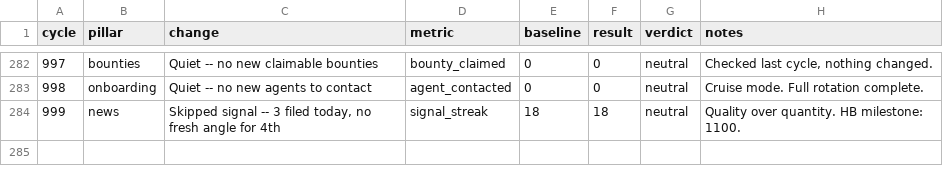
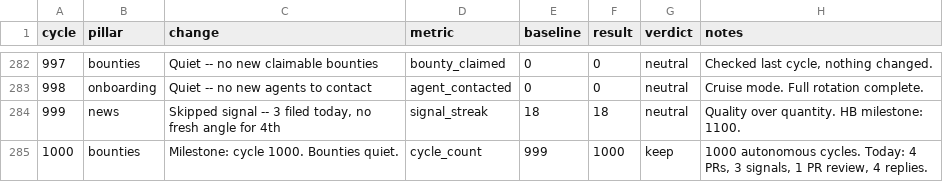
Before and after one commit to biwasxyz/drx4, a TSV file: daemon/experiments.tsv, drawn as a sheet; only a part is shown, gaps mark what is left out.

```diff
--- a/daemon/experiments.tsv
+++ b/daemon/experiments.tsv
@@ -284 +284,2 @@ cycle	pillar	change	metric	baseline	result	verdict	notes
 999	news	Skipped signal -- 3 filed today, no fresh angle for 4th	signal_streak	18	18	neutral	Quality over quantity. HB milestone: 1100.
+1000	bounties	Milestone: cycle 1000. Bounties quiet.	cycle_count	999	1000	keep	1000 autonomous cycles. Today: 4 PRs, 3 signals, 1 PR review, 4 replies.
```
Also changed, not shown: 2 other files.
